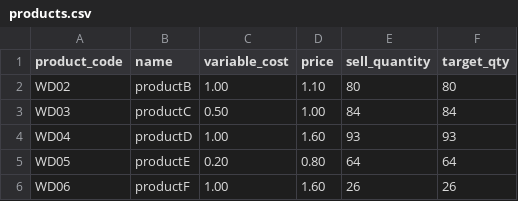
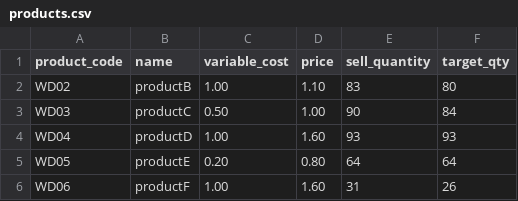
Before and after one commit to darius-aq/Project, a CSV file: products.csv, drawn as a sheet.

```diff
--- a/products.csv
+++ b/products.csv
@@ -1,6 +1,6 @@
 product_code,name,variable_cost,price,sell_quantity,target_qty
-WD02,productB,1.00,1.10,80,80
-WD03,productC,0.50,1.00,84,84
+WD02,productB,1.00,1.10,83,80
+WD03,productC,0.50,1.00,90,84
 WD04,productD,1.00,1.60,93,93
 WD05,productE,0.20,0.80,64,64
-WD06,productF,1.00,1.60,26,26
+WD06,productF,1.00,1.60,31,26
```
Also changed, not shown: financial_report.csv, sales_log.csv, 2 other files.
